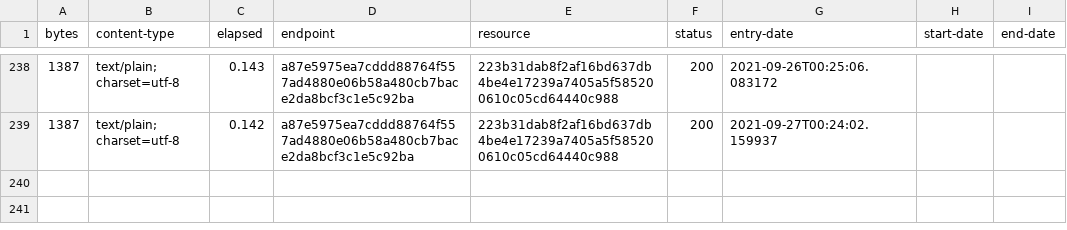
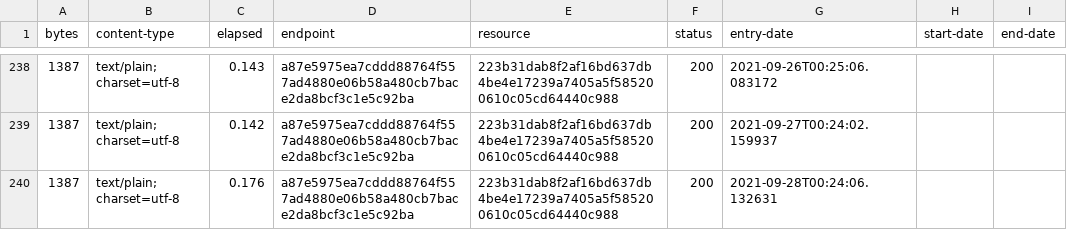
Before and after one commit to digital-land/article-4-direction-collection, a CSV file: collection/log.csv, drawn as a sheet; only a part is shown, gaps mark what is left out; the diff names each change by its address in the sheet, - before the commit and + after, or states it on an @@ line.

Commit message:
Collection 2021-09-28

```diff
--- a/collection/log.csv
+++ b/collection/log.csv
+row 240: 1387 | text/plain; charset=utf-8 | 0.176 | a87e5975ea7cddd88764f557ad4880e06b58a480cb7bace2da8bcf3c1e5c92ba | 223b31dab8f2af16bd637db4be4e17239a7405a5f585200610c05cd64440c988 | 200 | 2021-09-28T00:24:06.132631
```
